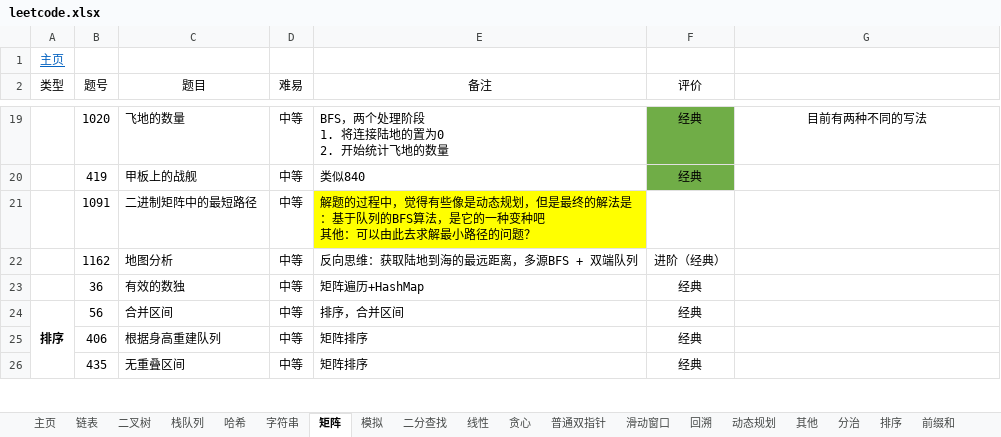
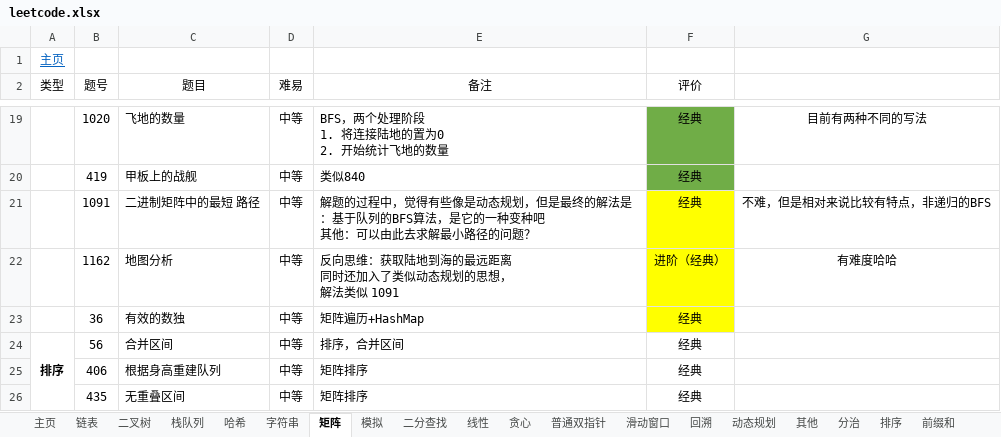
Before and after one commit to krest32/leetcode-record, an Excel workbook: leetcode/1. statistics/leetcode.xlsx, sheet 矩阵, drawn as a sheet; only a part is shown, gaps mark what is left out; values as stored, in another font and other column widths than the file's, no borders; ↵ is a line break in a cell; the diff names each change by its address in the sheet, - before the commit and + after, or states it on an @@ line.

```diff
--- a/leetcode/1. statistics/leetcode.xlsx (sheet 矩阵)
+++ b/leetcode/1. statistics/leetcode.xlsx (sheet 矩阵)
-C21 (题目): 二进制矩阵中的最短路径
+C21 (题目): 二进制矩阵中的最短 路径
-E21 fill: #FFFF00
+E21 fill: none
-F21 (评价): (empty)
+F21 (评价): 经典
-F21:F23 fill: none
+F21:F23 fill: #FFFF00
-G21: (empty)
+G21: 不难，但是相对来说比较有特点，非递归的BFS
-E22 (备注): 反向思维：获取陆地到海的最远距离，多源BFS + 双端队列
+E22 (备注): 反向思维：获取陆地到海的最远距离 ↵ 同时还加入了类似动态规划的思想， ↵ 解法类似 1091
-G22: (empty)
+G22: 有难度哈哈
```
Also changed, not shown: 2 other files.
